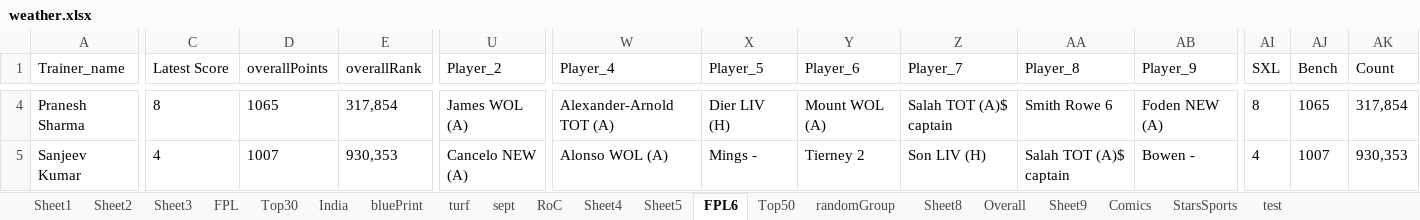
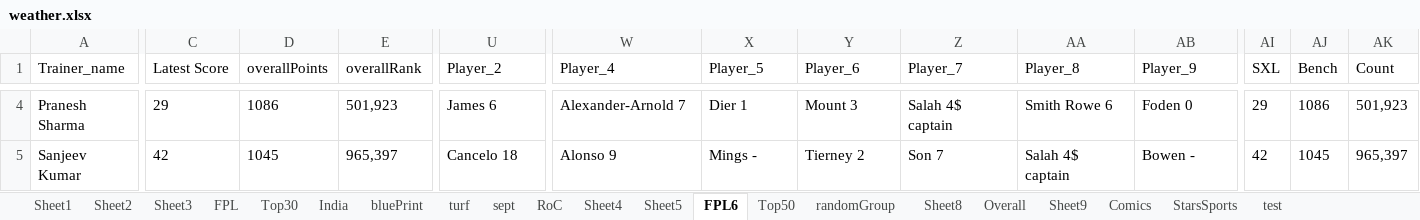
Before and after one commit to TenForBen/TenForBen.github.io, an Excel workbook: EdisonLogs/weather.xlsx, sheet FPL6, drawn as a sheet; only a part is shown, gaps mark what is left out; values as stored, in another font and other column widths than the file's, no borders; the diff covers the shown part only; the diff names each change by its address in the sheet, - before the commit and + after, or states it on an @@ line.

```diff
--- a/EdisonLogs/weather.xlsx (sheet FPL6)
+++ b/EdisonLogs/weather.xlsx (sheet FPL6)
-C4 (Latest Score): 8
+C4 (Latest Score): 29
-D4 (overallPoints): 1065
+D4 (overallPoints): 1086
-E4 (overallRank): 317,854
+E4 (overallRank): 501,923
-U4 (Player_2): James WOL (A)
+U4 (Player_2): James 6
-W4 (Player_4): Alexander-Arnold TOT (A)
+W4 (Player_4): Alexander-Arnold 7
-X4 (Player_5): Dier LIV (H)
+X4 (Player_5): Dier 1
-Y4 (Player_6): Mount WOL (A)
+Y4 (Player_6): Mount 3
-Z4 (Player_7): Salah TOT (A)$ captain
+Z4 (Player_7): Salah 4$ captain
-AB4 (Player_9): Foden NEW (A)
+AB4 (Player_9): Foden 0
-AI4 (SXL): 8
+AI4 (SXL): 29
-AJ4 (Bench): 1065
+AJ4 (Bench): 1086
-AK4 (Count): 317,854
+AK4 (Count): 501,923
-C5 (Latest Score): 4
+C5 (Latest Score): 42
-D5 (overallPoints): 1007
+D5 (overallPoints): 1045
-E5 (overallRank): 930,353
+E5 (overallRank): 965,397
-U5 (Player_2): Cancelo NEW (A)
+U5 (Player_2): Cancelo 18
-W5 (Player_4): Alonso WOL (A)
+W5 (Player_4): Alonso 9
-Z5 (Player_7): Son LIV (H)
+Z5 (Player_7): Son 7
-AA5 (Player_8): Salah TOT (A)$ captain
+AA5 (Player_8): Salah 4$ captain
-AI5 (SXL): 4
+AI5 (SXL): 42
-AJ5 (Bench): 1007
+AJ5 (Bench): 1045
-AK5 (Count): 930,353
+AK5 (Count): 965,397
```
Also changed, not shown: 426 edited cells elsewhere in this sheet, sheet RoC, sheet Comics, sheet test, sheet StarsSports, FPL/Excellent JSON.xlsm, 16 other files.
